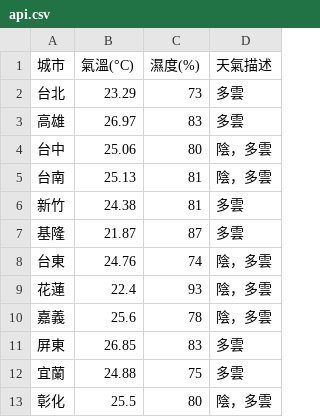
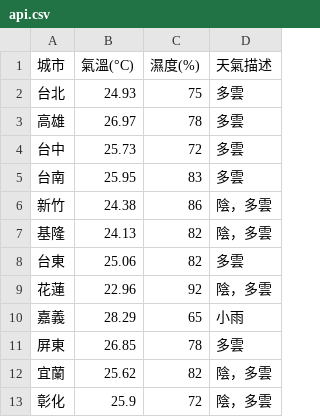
Before and after one commit to yzu1113310/mid_OpenPlatform, a CSV file: api.csv, drawn as a sheet.

```diff
--- a/api.csv
+++ b/api.csv
@@ -1,13 +1,13 @@
 城市,氣溫(°C),濕度(%),天氣描述
-台北,23.29,73,多雲
-高雄,26.97,83,多雲
-台中,25.06,80,陰，多雲
-台南,25.13,81,陰，多雲
-新竹,24.38,81,多雲
-基隆,21.87,87,多雲
-台東,24.76,74,陰，多雲
-花蓮,22.4,93,陰，多雲
-嘉義,25.6,78,陰，多雲
-屏東,26.85,83,多雲
-宜蘭,24.88,75,多雲
-彰化,25.5,80,陰，多雲
+台北,24.93,75,多雲
+高雄,26.97,78,多雲
+台中,25.73,72,多雲
+台南,25.95,83,多雲
+新竹,24.38,86,陰，多雲
+基隆,24.13,82,陰，多雲
+台東,25.06,82,多雲
+花蓮,22.96,92,陰，多雲
+嘉義,28.29,65,小雨
+屏東,26.85,78,多雲
+宜蘭,25.62,82,陰，多雲
+彰化,25.9,72,陰，多雲
```
